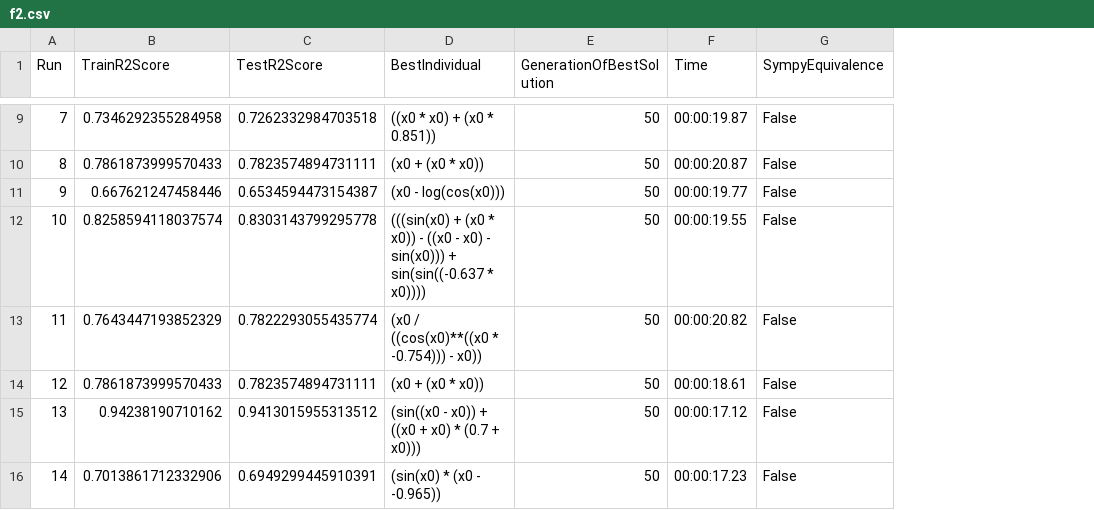
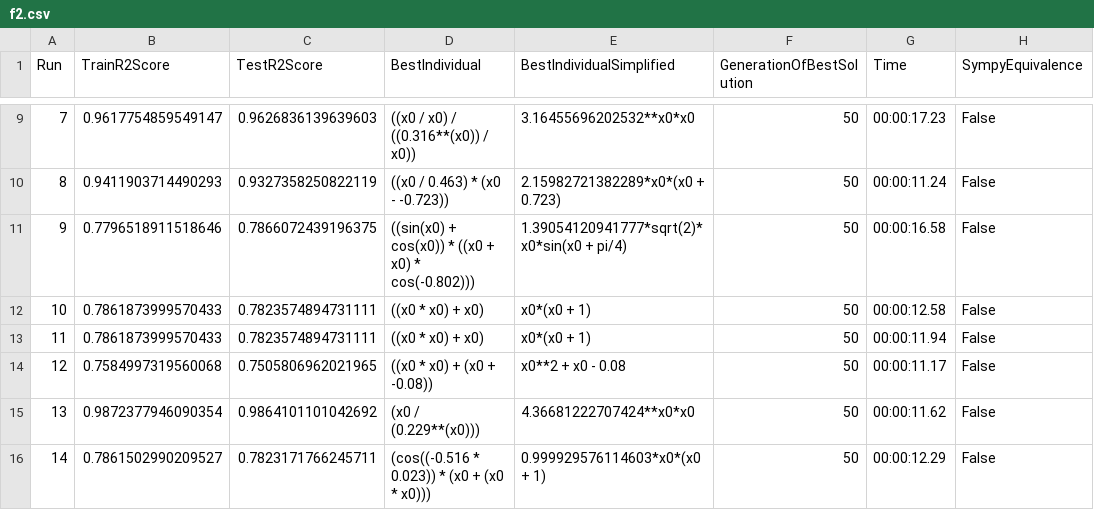
Before and after one commit to jana-jovicic/Symbolic-Regression, a CSV file: results/GP/basicGP/f2.csv, drawn as a sheet; only a part is shown, gaps mark what is left out; addresses are those after the commit; the diff covers the shown part only; the diff names each change by its address in the sheet, - before the commit and + after, or states it on an @@ line.

```diff
--- a/results/GP/basicGP/f2.csv
+++ b/results/GP/basicGP/f2.csv
+column E (BestIndividualSimplified), rows 9-16: 3.16455696202532**x0*x0 | 2.15982721382289*x0*(x0 + 0.723) | 1.39054120941777*sqrt(2)*x0*sin(x0 + pi/4) | x0*(x0 + 1) | x0*(x0 + 1) | x0**2 + x0 - 0.08 | 4.36681222707424**x0*x0 | 0.999929576114603*x0*(x0 + 1)
-B9 (TrainR2Score): 0.7346292355284958
+B9 (TrainR2Score): 0.9617754859549147
-C9 (TestR2Score): 0.7262332984703518
+C9 (TestR2Score): 0.9626836139639603
-D9 (BestIndividual): ((x0 * x0) + (x0 * 0.851))
+D9 (BestIndividual): ((x0 / x0) / ((0.316**(x0)) / x0))
-G9 (Time): 00:00:19.87
+G9 (Time): 00:00:17.23
-B10 (TrainR2Score): 0.7861873999570433
+B10 (TrainR2Score): 0.9411903714490293
-C10 (TestR2Score): 0.7823574894731111
+C10 (TestR2Score): 0.9327358250822119
-D10 (BestIndividual): (x0 + (x0 * x0))
+D10 (BestIndividual): ((x0 / 0.463) * (x0 - -0.723))
-G10 (Time): 00:00:20.87
+G10 (Time): 00:00:11.24
-B11 (TrainR2Score): 0.667621247458446
+B11 (TrainR2Score): 0.7796518911518646
-C11 (TestR2Score): 0.6534594473154387
+C11 (TestR2Score): 0.7866072439196375
-D11 (BestIndividual): (x0 - log(cos(x0)))
+D11 (BestIndividual): ((sin(x0) + cos(x0)) * ((x0 + x0) * cos(-0.802)))
-G11 (Time): 00:00:19.77
+G11 (Time): 00:00:16.58
-B12 (TrainR2Score): 0.8258594118037574
+B12 (TrainR2Score): 0.7861873999570433
-C12 (TestR2Score): 0.8303143799295778
+C12 (TestR2Score): 0.7823574894731111
-D12 (BestIndividual): (((sin(x0) + (x0 * x0)) - ((x0 - x0) - sin(x0))) + sin(sin((-0.637 * x0))))
+D12 (BestIndividual): ((x0 * x0) + x0)
-G12 (Time): 00:00:19.55
+G12 (Time): 00:00:12.58
-B13 (TrainR2Score): 0.7643447193852329
+B13 (TrainR2Score): 0.7861873999570433
-C13 (TestR2Score): 0.7822293055435774
+C13 (TestR2Score): 0.7823574894731111
-D13 (BestIndividual): (x0 / ((cos(x0)**((x0 * -0.754))) - x0))
+D13 (BestIndividual): ((x0 * x0) + x0)
-G13 (Time): 00:00:20.82
+G13 (Time): 00:00:11.94
-B14 (TrainR2Score): 0.7861873999570433
+B14 (TrainR2Score): 0.7584997319560068
-C14 (TestR2Score): 0.7823574894731111
+C14 (TestR2Score): 0.7505806962021965
-D14 (BestIndividual): (x0 + (x0 * x0))
+D14 (BestIndividual): ((x0 * x0) + (x0 + -0.08))
-G14 (Time): 00:00:18.61
+G14 (Time): 00:00:11.17
-B15 (TrainR2Score): 0.94238190710162
+B15 (TrainR2Score): 0.9872377946090354
-C15 (TestR2Score): 0.9413015955313512
+C15 (TestR2Score): 0.9864101101042692
-D15 (BestIndividual): (sin((x0 - x0)) + ((x0 + x0) * (0.7 + x0)))
+D15 (BestIndividual): (x0 / (0.229**(x0)))
-G15 (Time): 00:00:17.12
+G15 (Time): 00:00:11.62
-B16 (TrainR2Score): 0.7013861712332906
+B16 (TrainR2Score): 0.7861502990209527
-C16 (TestR2Score): 0.6949299445910391
+C16 (TestR2Score): 0.7823171766245711
-D16 (BestIndividual): (sin(x0) * (x0 - -0.965))
+D16 (BestIndividual): (cos((-0.516 * 0.023)) * (x0 + (x0 * x0)))
-G16 (Time): 00:00:17.23
+G16 (Time): 00:00:12.29
```
Also changed, not shown: 84 edited cells elsewhere in this file, results/GP/basicGP/f3.csv, results/GP/basicGP/f4.csv, 56 other files.
